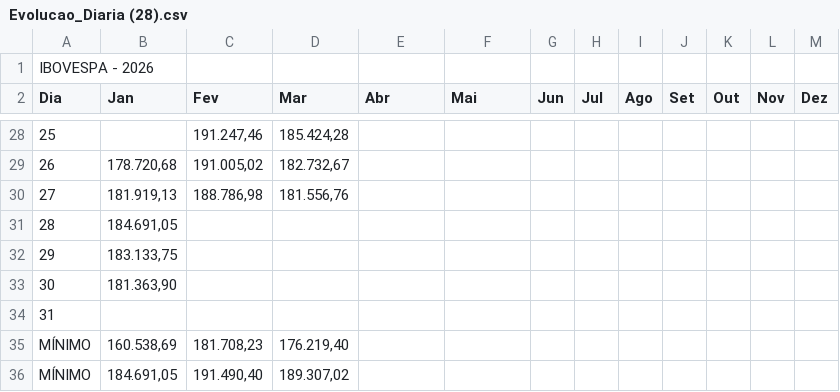
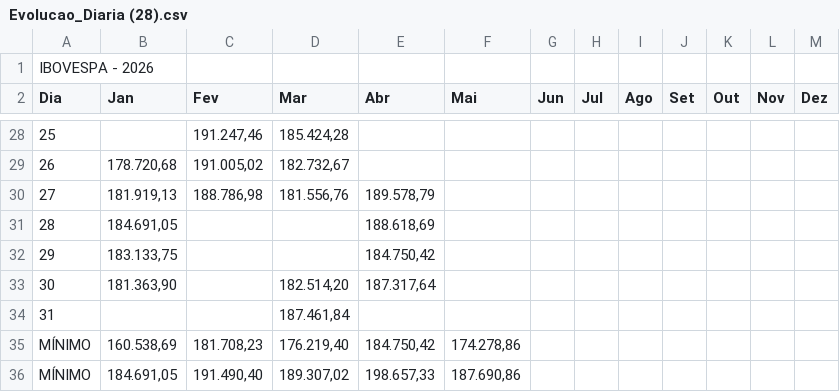
Before and after one commit to lumpleme/ML-previsoes-B3, a CSV file: dados/Evolucao_Diaria (28).csv, drawn as a sheet; only a part is shown, gaps mark what is left out; the diff covers the shown part only.

```diff
--- a/dados/Evolucao_Diaria (28).csv
+++ b/dados/Evolucao_Diaria (28).csv
@@ -29,8 +29,8 @@ Dia;Jan;Fev;Mar;Abr;Mai;Jun;Jul;Ago;Set;Out;Nov;Dez
 26;178.720,68;191.005,02;182.732,67;;;;;;;;;
-27;181.919,13;188.786,98;181.556,76;;;;;;;;;
-28;184.691,05;;;;;;;;;;;
-29;183.133,75;;;;;;;;;;;
-30;181.363,90;;;;;;;;;;;
-31;;;;;;;;;;;;
-MÍNIMO;160.538,69;181.708,23;176.219,40;;;;;;;;;
-MÍNIMO;184.691,05;191.490,40;189.307,02;;;;;;;;;
+27;181.919,13;188.786,98;181.556,76;189.578,79;;;;;;;;
+28;184.691,05;;;188.618,69;;;;;;;;
+29;183.133,75;;;184.750,42;;;;;;;;
+30;181.363,90;;182.514,20;187.317,64;;;;;;;;
+31;;;187.461,84;;;;;;;;;
+MÍNIMO;160.538,69;181.708,23;176.219,40;184.750,42;174.278,86;;;;;;;
+MÍNIMO;184.691,05;191.490,40;189.307,02;198.657,33;187.690,86;;;;;;;
```
Also changed, not shown: 31 edited cells elsewhere in this file, dados/Historico_IBovespa.csv, dados/Historico_IBovespa_Revertido.csv, 1 other file.
